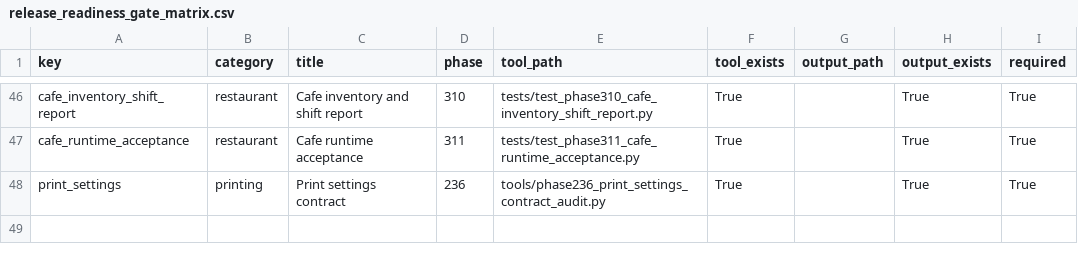
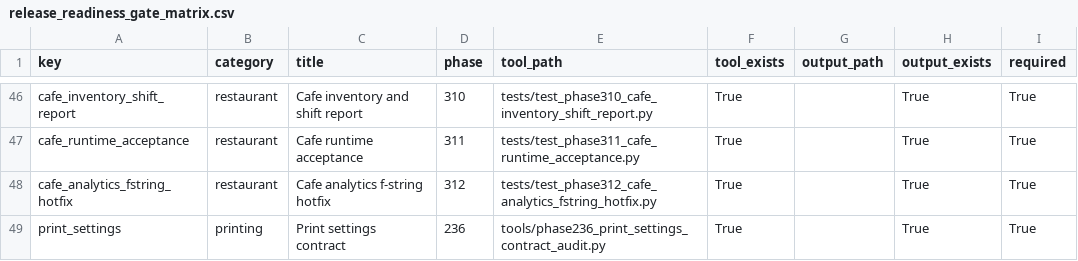
Before and after one commit to bukamal/alrajihi, a CSV file: tools/audit_outputs/release_readiness_gate_matrix.csv, drawn as a sheet; only a part is shown, gaps mark what is left out.

```diff
--- a/tools/audit_outputs/release_readiness_gate_matrix.csv
+++ b/tools/audit_outputs/release_readiness_gate_matrix.csv
@@ -47,2 +47,3 @@ cafe_inventory_shift_report,restaurant,Cafe inventory and shift report,310,tests
 cafe_runtime_acceptance,restaurant,Cafe runtime acceptance,311,tests/test_phase311_cafe_runtime_acceptance.py,True,,True,True
+cafe_analytics_fstring_hotfix,restaurant,Cafe analytics f-string hotfix,312,tests/test_phase312_cafe_analytics_fstring_hotfix.py,True,,True,True
 print_settings,printing,Print settings contract,236,tools/phase236_print_settings_contract_audit.py,True,,True,True
```
Also changed, not shown: 5 other files.
